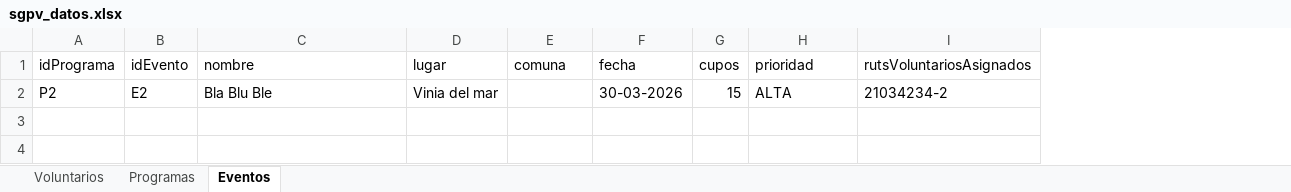
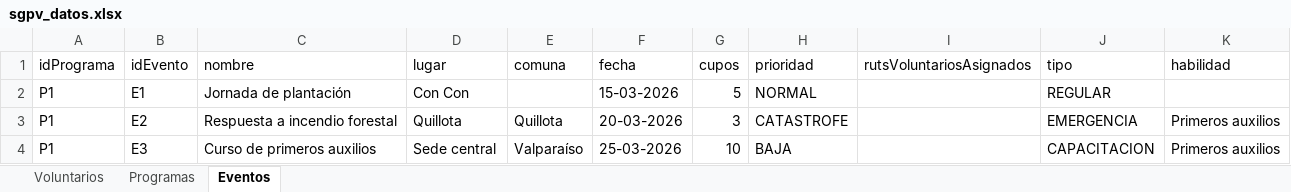
Before and after one commit to Yastin-Can/SGPV, an Excel workbook: SGPV/sgpv_datos.xlsx, sheet Eventos, drawn as a sheet; values as stored, in another font and other column widths than the file's, no borders; removed rows and columns are numbered as before the commit, all else as after; the diff names each change by its address in the sheet, - before the commit and + after, or states it on an @@ line.

Commit message:
feat: herencia en Evento, cancelar operaciones en ventana y correcciones del feedback
- Evento pasa a ser clase padre de EventoEmergencia y EventoCapacitacion, cada una con sus reglas al asignar voluntarios
- Los getters de colecciones devuelven copias
- Fix: buscar/editar/eliminar un RUT con k minuscula y arrancar con un Excel vacio o dañado
- En modo ventana Cancelar vuelve al menu (OperacionCanceladaException)
- Menu de eventos con filtros por cupos y por prioridad, y menu de habilidades por voluntario
- Se quitan metodos duplicados o sin uso (getDisp, isDisponibilidad, mostrarHabilidades, mostrarVoluntarios, modificarVoluntario)
- Datos iniciales con un evento de cada tipo

```diff
--- a/SGPV/sgpv_datos.xlsx (sheet Eventos)
+++ b/SGPV/sgpv_datos.xlsx (sheet Eventos)
+column J (tipo), empty
+column K (habilidad), empty
-row 2: P2 | E2 | Bla Blu Ble | Vinia del mar |  | 30-03-2026 | 15 | ALTA | 21034234-2
+row 2: P1 | E1 | Jornada de plantación | Con Con |  | 15-03-2026 | 5 | NORMAL |  | REGULAR
+row 3: P1 | E2 | Respuesta a incendio forestal | Quillota | Quillota | 20-03-2026 | 3 | CATASTROFE |  | EMERGENCIA | Primeros auxilios
+row 4: P1 | E3 | Curso de primeros auxilios | Sede central | Valparaíso | 25-03-2026 | 10 | BAJA |  | CAPACITACION | Primeros auxilios
```
Also changed, not shown: sheet Voluntarios, sheet Programas, 13 other files.
